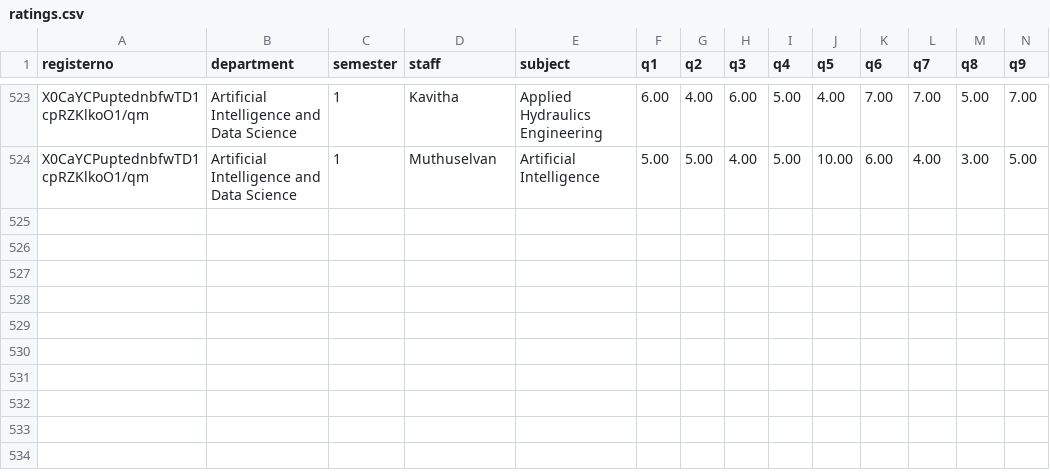
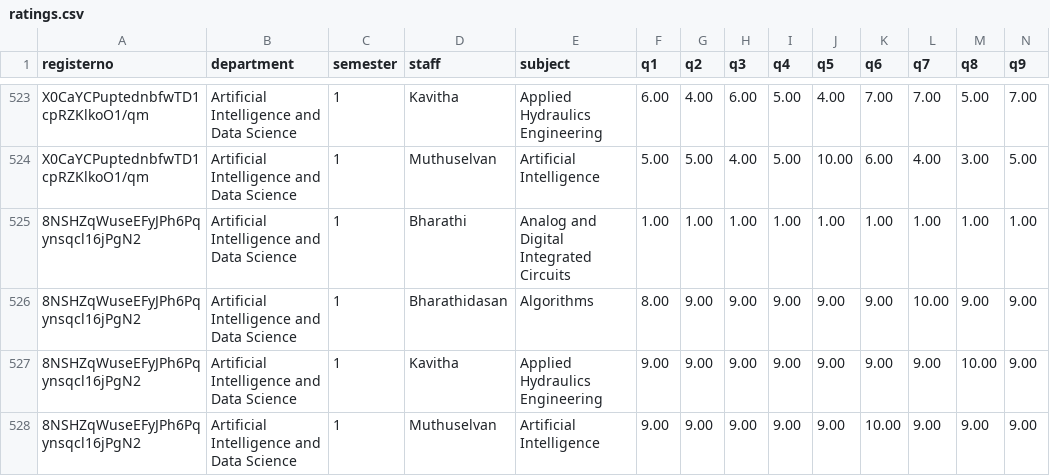
Before and after one commit to GenrecAI/Feedback-System, a CSV file: ratings.csv, drawn as a sheet; only a part is shown, gaps mark what is left out; rows hold the shown columns only; the diff names each change by its address in the sheet, - before the commit and + after, or states it on an @@ line.

Commit message:
Fix report generator and update data files

```diff
--- a/ratings.csv
+++ b/ratings.csv
+row 525: 8NSHZqWuseEFyJPh6Pqynsqcl16jPgN2 | Artificial Intelligence and Data Science | 1 | Bharathi | Analog and Digital Integrated Circuits | 1.00 | 1.00 | 1.00 | 1.00 | 1.00 | 1.00 | 1.00 | 1.00 | 1.00
+row 526: 8NSHZqWuseEFyJPh6Pqynsqcl16jPgN2 | Artificial Intelligence and Data Science | 1 | Bharathidasan | Algorithms | 8.00 | 9.00 | 9.00 | 9.00 | 9.00 | 9.00 | 10.00 | 9.00 | 9.00
+row 527: 8NSHZqWuseEFyJPh6Pqynsqcl16jPgN2 | Artificial Intelligence and Data Science | 1 | Kavitha | Applied Hydraulics Engineering | 9.00 | 9.00 | 9.00 | 9.00 | 9.00 | 9.00 | 9.00 | 10.00 | 9.00
+row 528: 8NSHZqWuseEFyJPh6Pqynsqcl16jPgN2 | Artificial Intelligence and Data Science | 1 | Muthuselvan | Artificial Intelligence | 9.00 | 9.00 | 9.00 | 9.00 | 9.00 | 10.00 | 9.00 | 9.00 | 9.00
```
Also changed, not shown: mainrating.csv, 1 other file.
